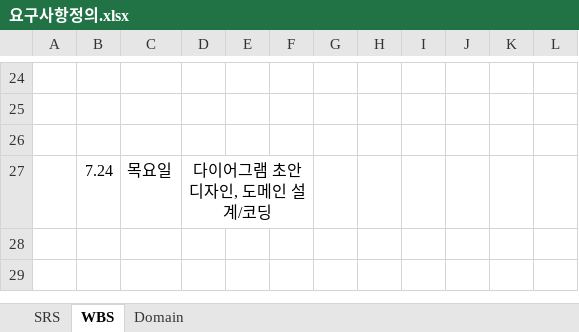
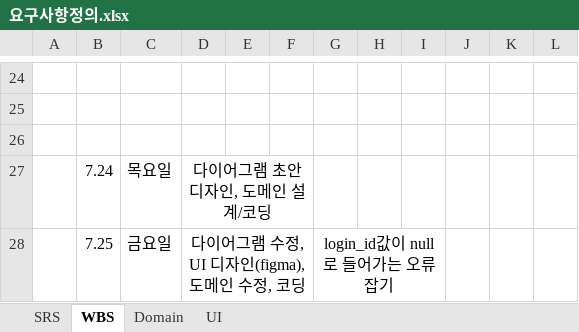
Before and after one commit to nippyclouding/Wonderwall, an Excel workbook: documents/요구사항정의.xlsx, sheet WBS, drawn as a sheet; only a part is shown, gaps mark what is left out; values as stored, in another font and other column widths than the file's, no borders; the diff names each change by its address in the sheet, - before the commit and + after, or states it on an @@ line.

Commit message:
login_id가 null로 들어가는 오류

```diff
--- a/documents/요구사항정의.xlsx (sheet WBS)
+++ b/documents/요구사항정의.xlsx (sheet WBS)
+sheet tab: UI
+row 28:  | 7.25 | 금요일 | 다이어그램 수정, UI 디자인(figma), 도메인 수정, 코딩 |  |  | login_id값이 null로 들어가는 오류 잡기
```
Also changed, not shown: sheet Domain, charts or pictures, 24 other files.
